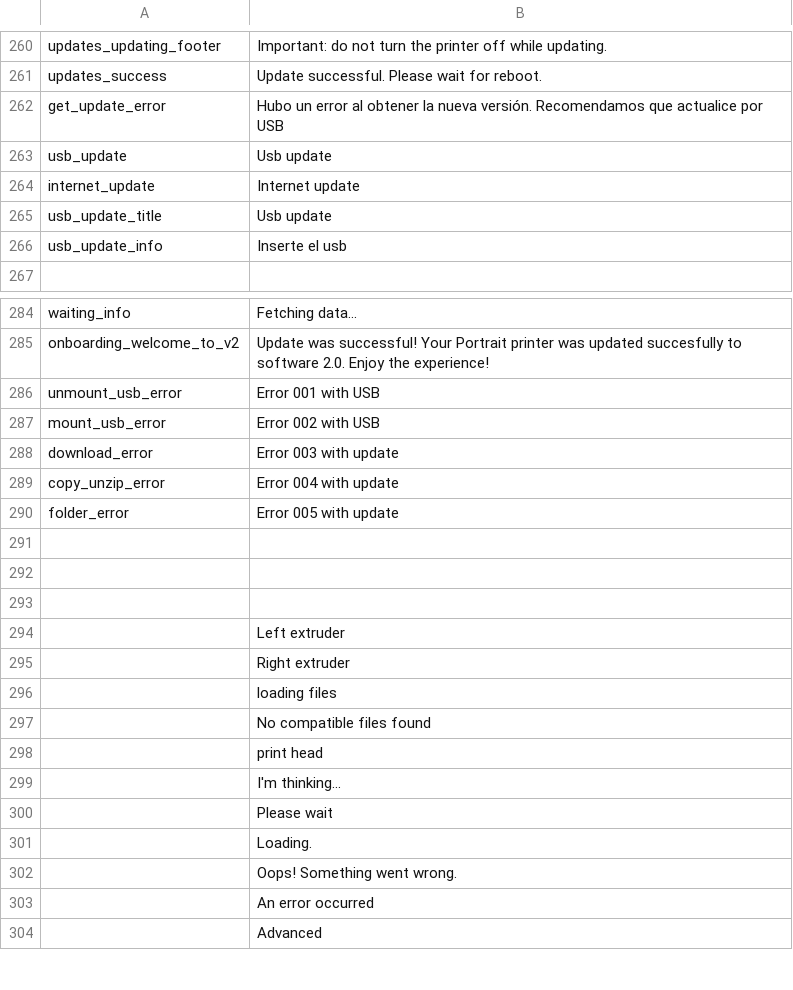
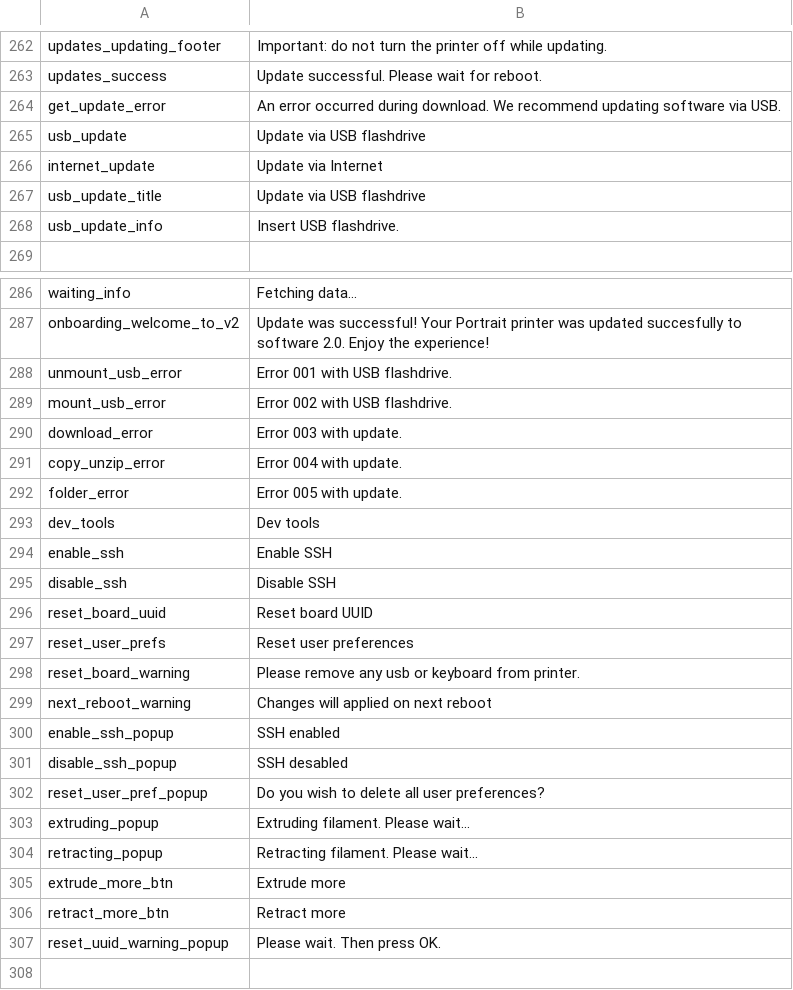
Before and after one commit to rmfranz/v2-firmware, a CSV file: translations/eng.csv, drawn as a sheet; only a part is shown, gaps mark what is left out; the shorter side is filled out with more unchanged rows; the diff covers the shown part only.

```diff
--- a/translations/eng.csv
+++ b/translations/eng.csv
@@ -261,7 +263,7 @@ updates_updating_footer,Important: do not turn the printer off while updating.
 updates_success,Update successful. Please wait for reboot.
-get_update_error,Hubo un error al obtener la nueva versión. Recomendamos que actualice por USB
-usb_update,Usb update
-internet_update,Internet update
-usb_update_title,Usb update
-usb_update_info,Inserte el usb
+get_update_error,An error occurred during download. We recommend updating software via USB.
+usb_update,Update via USB flashdrive
+internet_update,Update via Internet
+usb_update_title,Update via USB flashdrive
+usb_update_info,Insert USB flashdrive.
 ,
@@ -285,8 +287,22 @@ waiting_info,Fetching data...
 onboarding_welcome_to_v2,Update was successful! Your Portrait printer was updated succesfully to software 2.0. Enjoy the experience!
-unmount_usb_error,Error 001 with USB
-mount_usb_error,Error 002 with USB
-download_error,Error 003 with update
-copy_unzip_error,Error 004 with update
-folder_error,Error 005 with update
-,
+unmount_usb_error,Error 001 with USB flashdrive.
+mount_usb_error,Error 002 with USB flashdrive.
+download_error,Error 003 with update.
+copy_unzip_error,Error 004 with update.
+folder_error,Error 005 with update.
+dev_tools,Dev tools
+enable_ssh,Enable SSH
+disable_ssh,Disable SSH
+reset_board_uuid,Reset board UUID
+reset_user_prefs,Reset user preferences
+reset_board_warning,Please remove any usb or keyboard from printer.
+next_reboot_warning,Changes will applied on next reboot
+enable_ssh_popup,SSH enabled
+disable_ssh_popup,SSH desabled
+reset_user_pref_popup,Do you wish to delete all user preferences?
+extruding_popup,Extruding filament. Please wait...
+retracting_popup,Retracting filament. Please wait...
+extrude_more_btn,Extrude more
+retract_more_btn,Retract more
+reset_uuid_warning_popup,Please wait. Then press OK.
 ,
```
Also changed, not shown: 4 added rows, 1 removed row and 4 edited cells elsewhere in this file, translations/esp.csv, translations/fra.csv, 4 other files.
